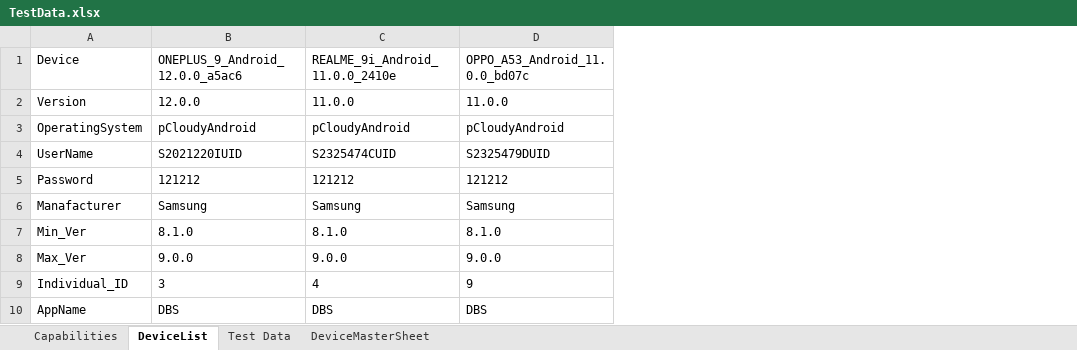
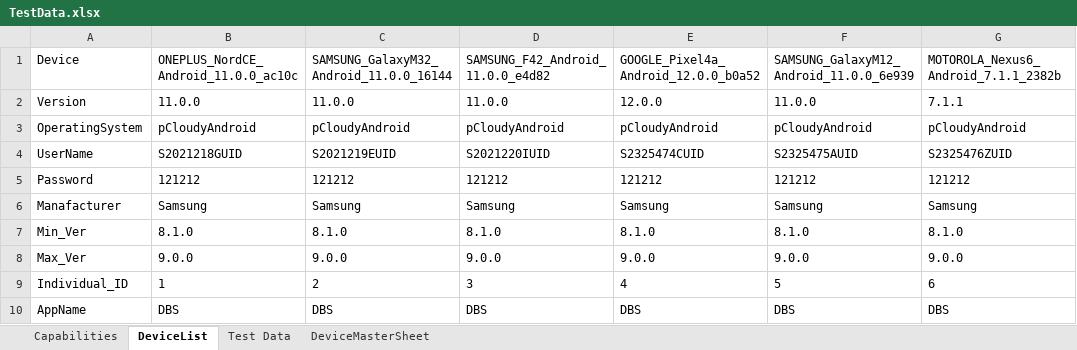
Before and after one commit to ShafqatLetCode/IE_Framework_mobile, an Excel workbook: ExecutionTestData/1/TestData.xlsx, sheet DeviceList, drawn as a sheet; values as stored, in another font and other column widths than the file's, no borders; conditional formats not drawn; the diff names each change by its address in the sheet, - before the commit and + after, or states it on an @@ line.

```diff
--- a/ExecutionTestData/1/TestData.xlsx (sheet DeviceList)
+++ b/ExecutionTestData/1/TestData.xlsx (sheet DeviceList)
+column E, rows 1-10: GOOGLE_Pixel4a_Android_12.0.0_b0a52 | 12.0.0 | pCloudyAndroid | S2325474CUID | 121212 | Samsung | 8.1.0 | 9.0.0 | 4 | DBS
+column F, rows 1-10: SAMSUNG_GalaxyM12_Android_11.0.0_6e939 | 11.0.0 | pCloudyAndroid | S2325475AUID | 121212 | Samsung | 8.1.0 | 9.0.0 | 5 | DBS
+column G, rows 1-10: MOTOROLA_Nexus6_Android_7.1.1_2382b | 7.1.1 | pCloudyAndroid | S2325476ZUID | 121212 | Samsung | 8.1.0 | 9.0.0 | 6 | DBS
-B1: ONEPLUS_9_Android_12.0.0_a5ac6
+B1: ONEPLUS_NordCE_Android_11.0.0_ac10c
-C1: REALME_9i_Android_11.0.0_2410e
+C1: SAMSUNG_GalaxyM32_Android_11.0.0_16144
-D1: OPPO_A53_Android_11.0.0_bd07c
+D1: SAMSUNG_F42_Android_11.0.0_e4d82
-B2: 12.0.0
+B2: 11.0.0
-B4: S2021220IUID
+B4: S2021218GUID
-C4: S2325474CUID
+C4: S2021219EUID
-D4: S2325479DUID
+D4: S2021220IUID
-B9: 3
+B9: 1
-C9: 4
+C9: 2
-D9: 9
+D9: 3
```
Also changed, not shown: sheet Capabilities, ExecutionTestData/2/TestData.xlsx, ExecutionTestData/3/TestData.xlsx, 2 other files.
